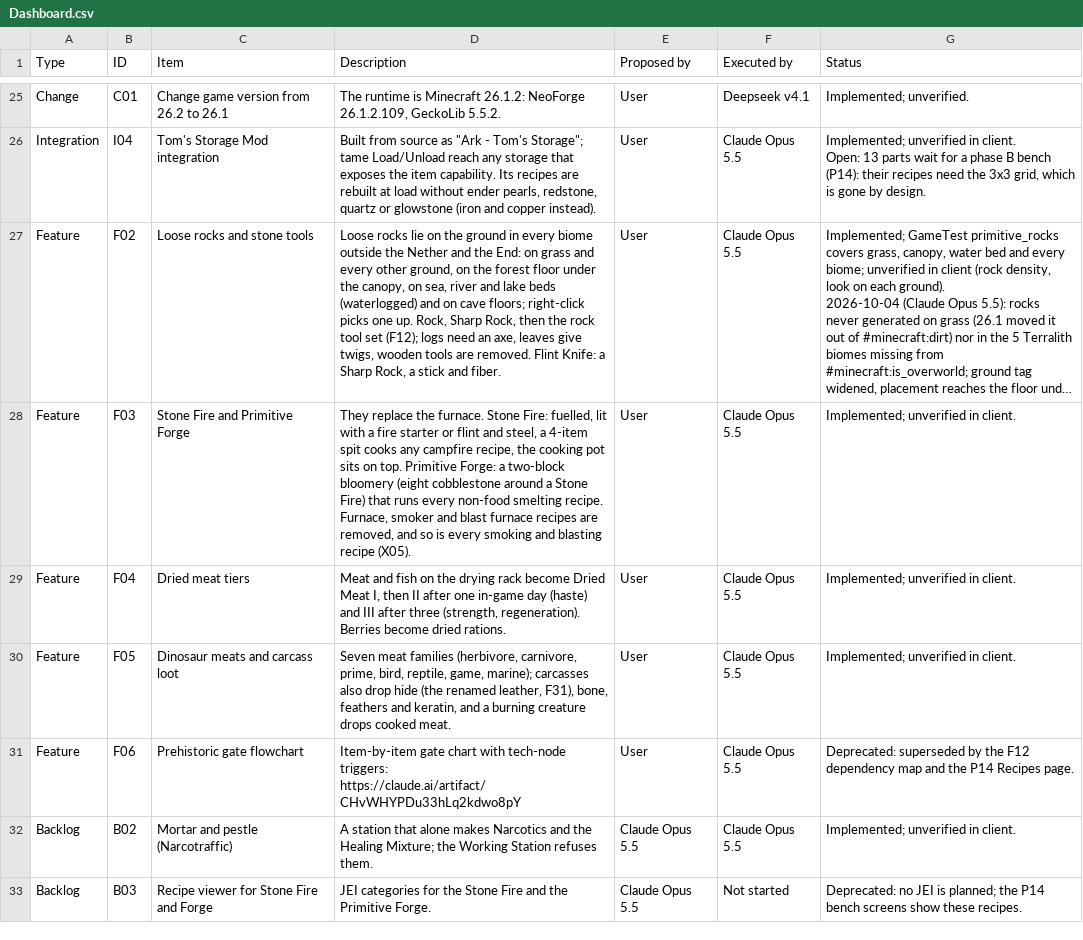
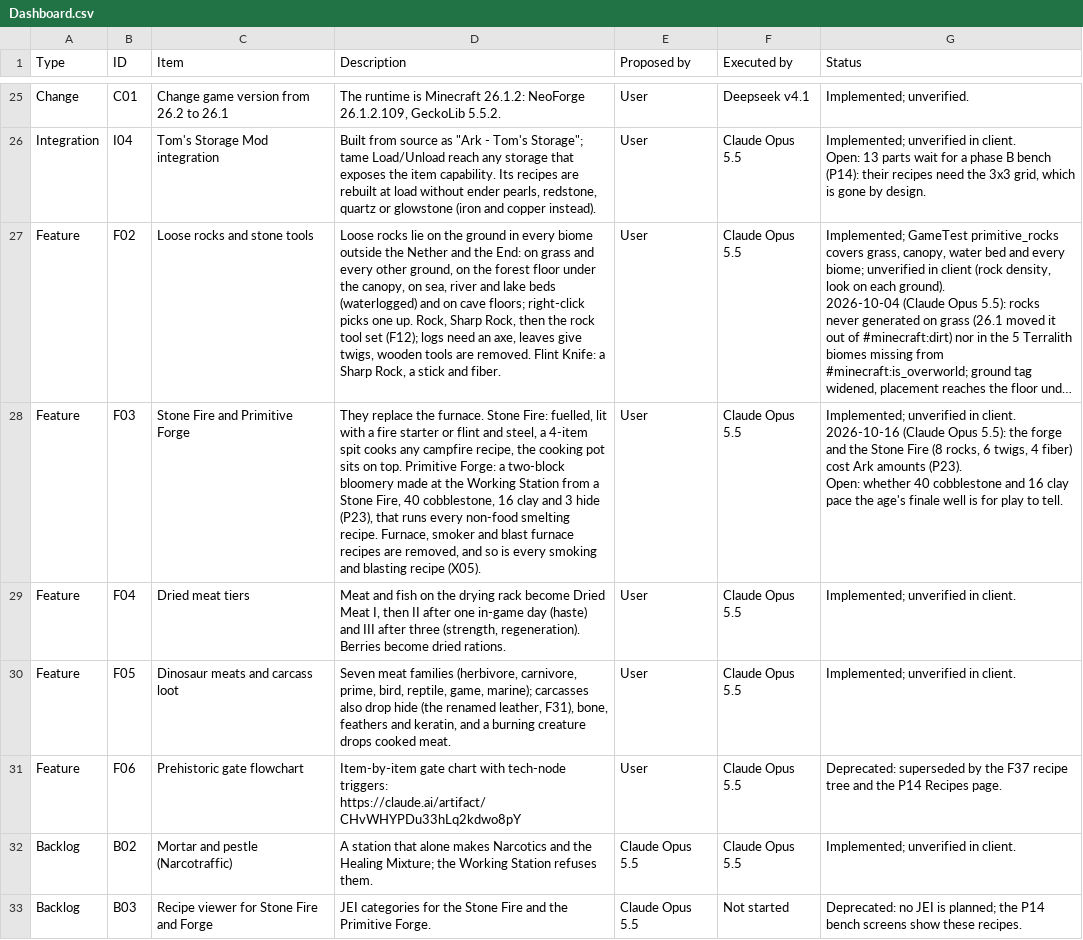
Before and after one commit to Nezv/Ark-Survival-Returns, a CSV file: Dashboard.csv, drawn as a sheet; only a part is shown, gaps mark what is left out; long unchanged cells end in …; ↵ is a line break in a cell; the diff covers the shown part only; the diff names each change by its address in the sheet, - before the commit and + after, or states it on an @@ line.

```diff
--- a/Dashboard.csv
+++ b/Dashboard.csv
-D28 (Description): …two-block bloomery (eight cobblestone around a Stone Fire) that runs…
+D28 (Description): …two-block bloomery made at the Working Station from a Stone Fire, 40 cobblestone, 16 clay and 3 hide (P23), that runs…
-G28 (Status): …in client.
+G28 (Status): …in client. ↵ 2026-10-16 (Claude Opus 5.5): the forge and the Stone Fire (8 rocks, 6 twigs, 4 fiber) cost Ark amounts (P23). ↵ Open: whether 40 cobblestone and 16 clay pace the age's finale well is for play to tell.
-G31 (Status): …by the F12 dependency map and the…
+G31 (Status): …by the F37 recipe tree and the…
```
Also changed, not shown: 3 added rows and 10 edited cells elsewhere in this file, 40 other files.
